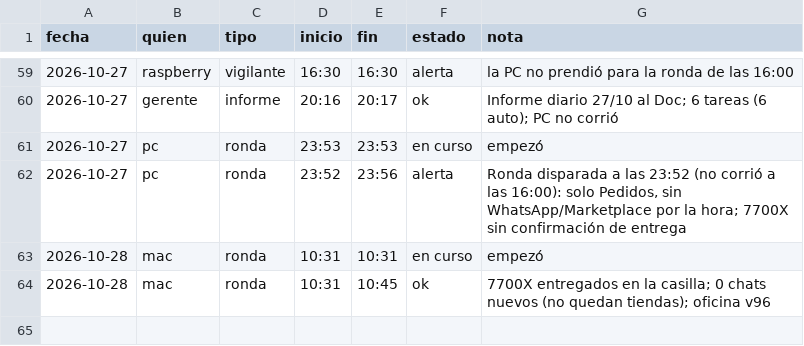
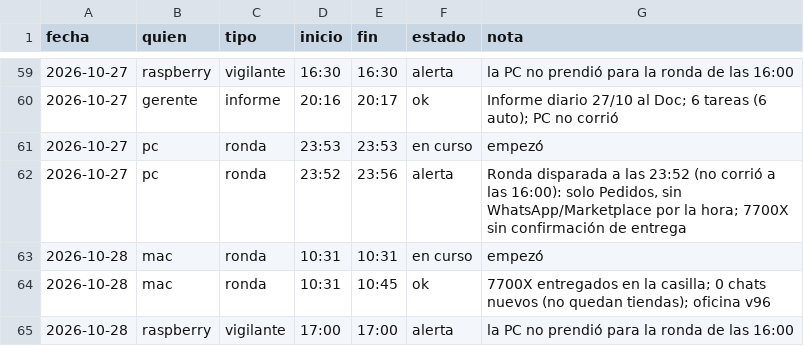
Before and after one commit to Santi491/Claude-, a CSV file: sesiones.csv, drawn as a sheet; only a part is shown, gaps mark what is left out; the diff names each change by its address in the sheet, - before the commit and + after, or states it on an @@ line.

Commit message:
Vigilante (Raspberry): la PC no prendió para la ronda de las 16:00

```diff
--- a/sesiones.csv
+++ b/sesiones.csv
+row 65: 2026-10-28 | raspberry | vigilante | 17:00 | 17:00 | alerta | la PC no prendió para la ronda de las 16:00
```
Also changed, not shown: 1 other file.
